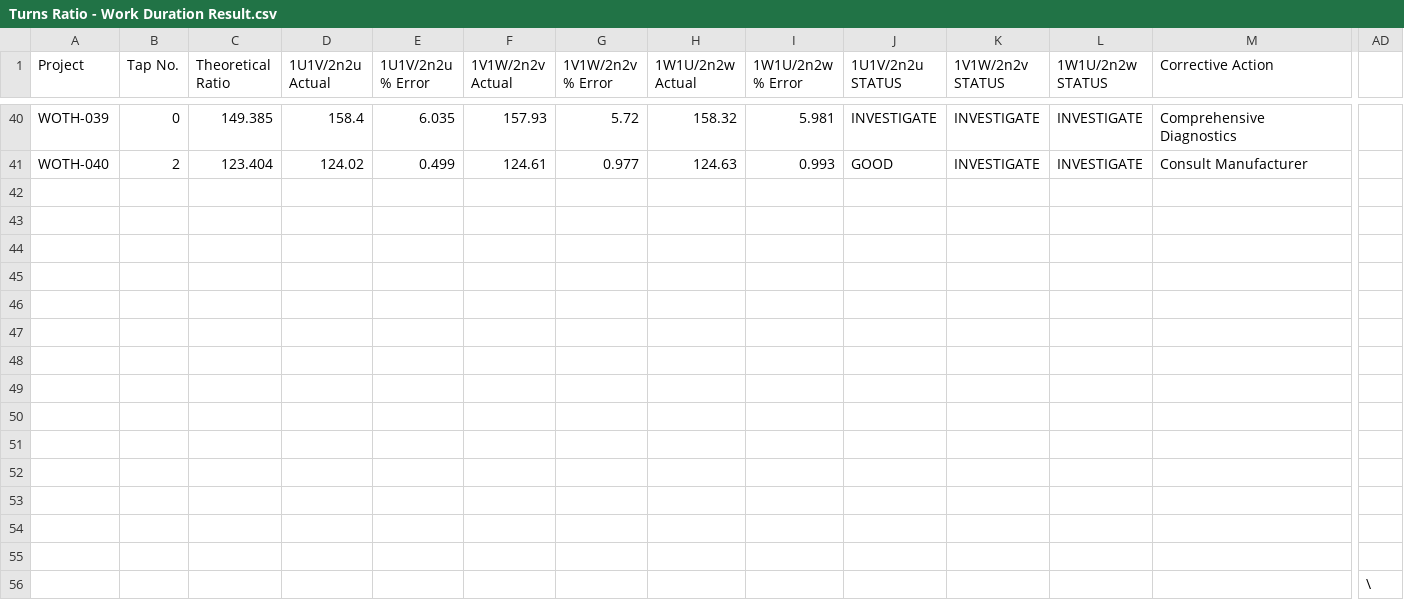
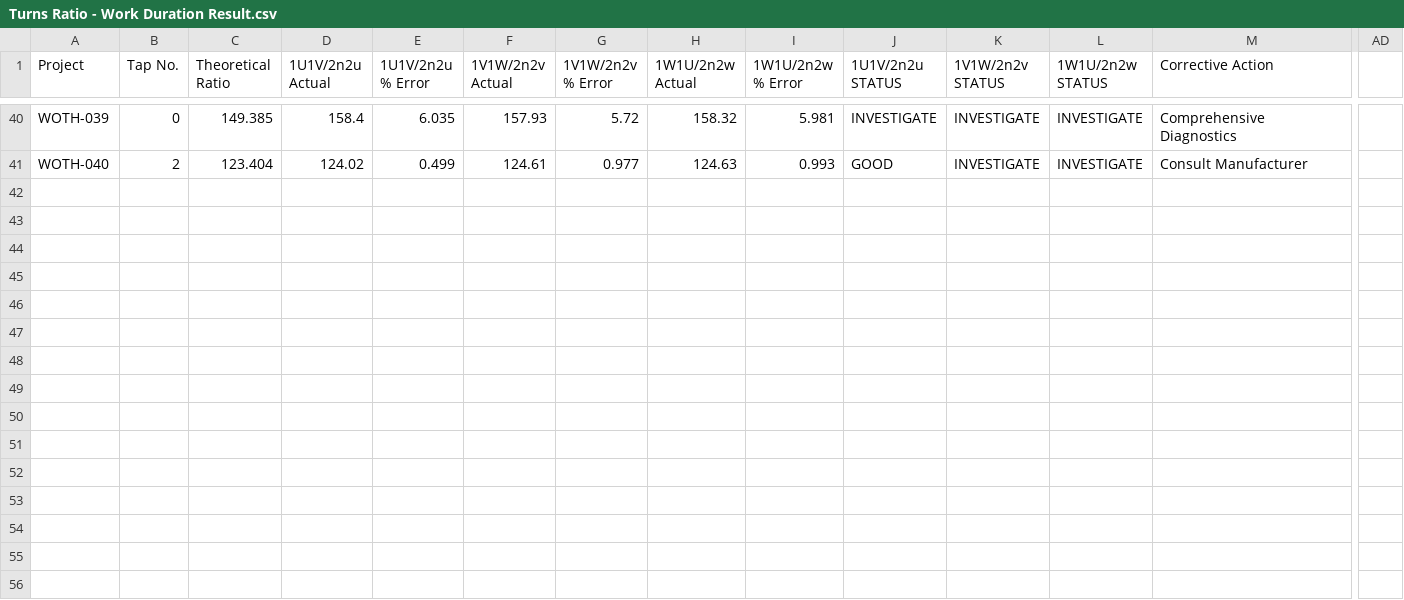
Before and after one commit to renatomaaliw3/public_files, a CSV file: Data Sets/EE/Turns Ratio - Work Duration Result.csv, drawn as a sheet; only a part is shown, gaps mark what is left out; rows hold the shown columns only; the diff names each change by its address in the sheet, - before the commit and + after, or states it on an @@ line.

Commit message:
Save

```diff
--- a/Data Sets/EE/Turns Ratio - Work Duration Result.csv
+++ b/Data Sets/EE/Turns Ratio - Work Duration Result.csv
-row 42: (empty)
-row 43: (empty)
-row 44: (empty)
-row 45: (empty)
-row 46: (empty)
-row 47: (empty)
-row 48: (empty)
-row 49: (empty)
-row 50: (empty)
-row 51: (empty)
-row 52: (empty)
-row 53: (empty)
-row 54: (empty)
-row 55: (empty)
-row 56:  |  |  |  |  |  |  |  |  |  |  |  |  | \
```
